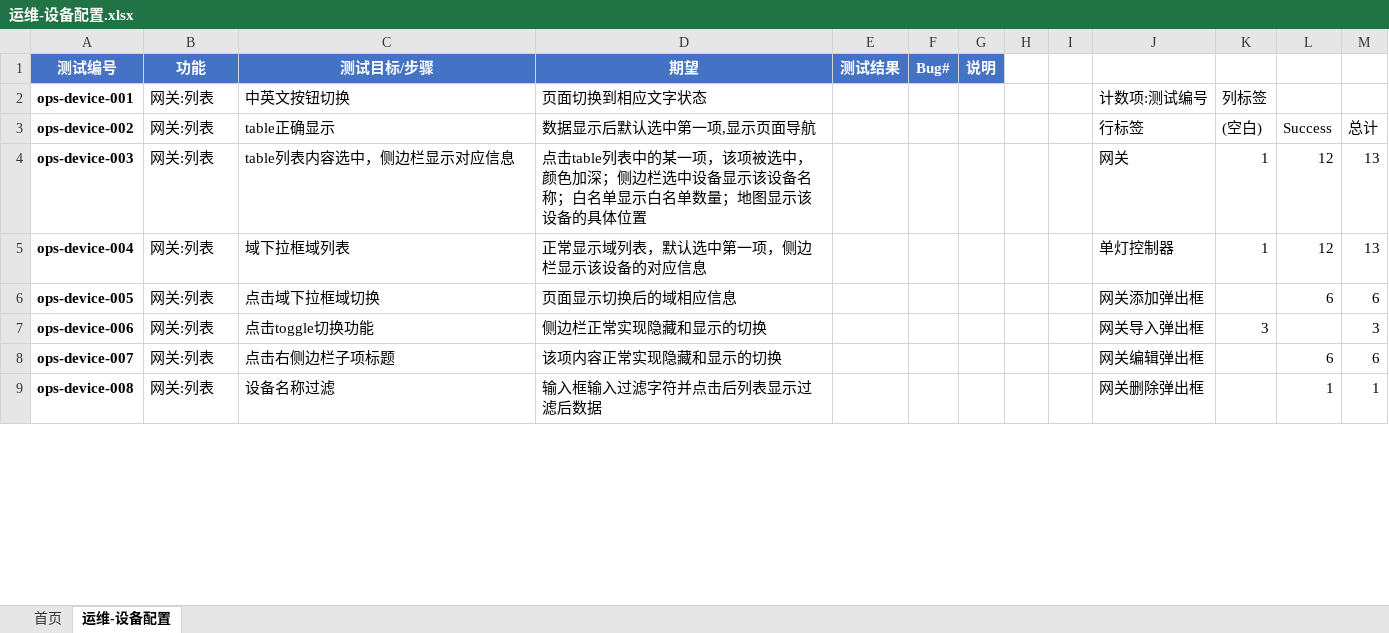
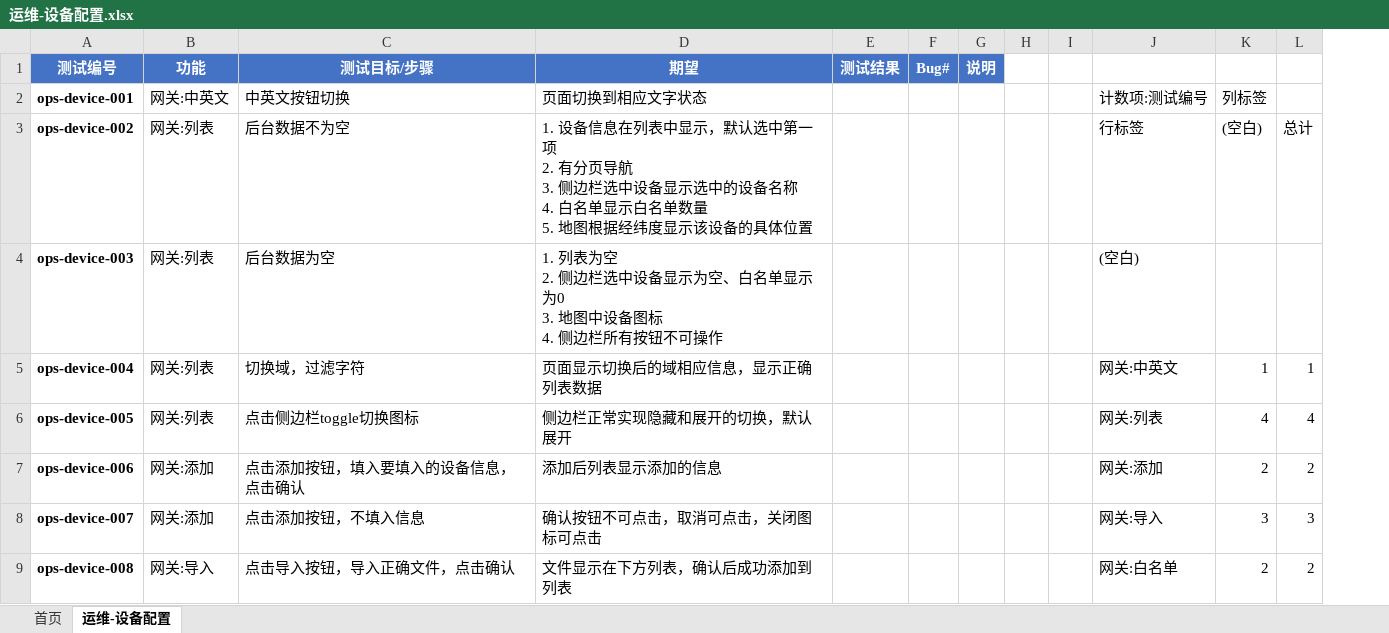
Before and after one commit to wujianjun789/practiselib, an Excel workbook: testcases/template/运维-设备配置.xlsx, sheet 运维-设备配置, drawn as a sheet; only a part is shown; values as stored, in another font and other column widths than the file's, no borders; charts and pictures and conditional formats not drawn; removed rows and columns are numbered as before the commit, all else as after; ↵ is a line break in a cell; the diff covers the shown part only; the diff names each change by its address in the sheet, - before the commit and + after, or states it on an @@ line.

```diff
--- a/testcases/template/运维-设备配置.xlsx (sheet 运维-设备配置)
+++ b/testcases/template/运维-设备配置.xlsx (sheet 运维-设备配置)
-column J, rows 2-9: 计数项:测试编号 | 行标签 | 网关 | 单灯控制器 | 网关添加弹出框 | 网关导入弹出框 | 网关编辑弹出框 | 网关删除弹出框
+column J, rows 2-9: 计数项:测试编号 | 行标签 | (空白) | 网关:中英文 | 网关:列表 | 网关:添加 | 网关:导入 | 网关:白名单
-column L, rows 3-9: Success | 12 | 12 | 6 |  | 6 | 1
-B2 (功能): 网关:列表
+B2 (功能): 网关:中英文
-C3 (测试目标/步骤): table正确显示
+C3 (测试目标/步骤): 后台数据不为空
-D3 (期望): 数据显示后默认选中第一项,显示页面导航
+D3 (期望): 1. 设备信息在列表中显示，默认选中第一项 ↵ 2. 有分页导航 ↵ 3. 侧边栏选中设备显示选中的设备名称 ↵ 4. 白名单显示白名单数量 ↵ 5. 地图根据经纬度显示该设备的具体位置
-C4 (测试目标/步骤): table列表内容选中，侧边栏显示对应信息
+C4 (测试目标/步骤): 后台数据为空
-D4 (期望): 点击table列表中的某一项，该项被选中，颜色加深；侧边栏选中设备显示该设备名称；白名单显示白名单数量；地图显示该设备的具体位置
+D4 (期望): 1. 列表为空 ↵ 2. 侧边栏选中设备显示为空、白名单显示为0 ↵ 3. 地图中设备图标 ↵ 4. 侧边栏所有按钮不可操作
-K4: 1
+K4: (empty)
-L4: 13
+L4: (empty)
-C5 (测试目标/步骤): 域下拉框域列表
+C5 (测试目标/步骤): 切换域，过滤字符
-D5 (期望): 正常显示域列表，默认选中第一项，侧边栏显示该设备的对应信息
+D5 (期望): 页面显示切换后的域相应信息，显示正确列表数据
-L5: 13
+L5: 1
-C6 (测试目标/步骤): 点击域下拉框域切换
+C6 (测试目标/步骤): 点击侧边栏toggle切换图标
-D6 (期望): 页面显示切换后的域相应信息
+D6 (期望): 侧边栏正常实现隐藏和展开的切换，默认展开
-K6: (empty)
+K6: 4
-L6: 6
+L6: 4
-B7:B8 (功能): 网关:列表
+B7:B8 (功能): 网关:添加
-C7 (测试目标/步骤): 点击toggle切换功能
+C7 (测试目标/步骤): 点击添加按钮，填入要填入的设备信息，点击确认
-D7 (期望): 侧边栏正常实现隐藏和显示的切换
+D7 (期望): 添加后列表显示添加的信息
-K7: 3
+K7: 2
-L7: 3
+L7: 2
-C8 (测试目标/步骤): 点击右侧边栏子项标题
+C8 (测试目标/步骤): 点击添加按钮，不填入信息
-D8 (期望): 该项内容正常实现隐藏和显示的切换
+D8 (期望): 确认按钮不可点击，取消可点击，关闭图标可点击
-K8: (empty)
+K8: 3
-L8: 6
+L8: 3
-B9 (功能): 网关:列表
+B9 (功能): 网关:导入
-C9 (测试目标/步骤): 设备名称过滤
+C9 (测试目标/步骤): 点击导入按钮，导入正确文件，点击确认
-D9 (期望): 输入框输入过滤字符并点击后列表显示过滤后数据
+D9 (期望): 文件显示在下方列表，确认后成功添加到列表
-K9: (empty)
+K9: 2
-L9: 1
+L9: 2
```
Also changed, not shown: 40 removed rows and 115 edited cells elsewhere in this sheet, sheet 首页, charts or pictures, testcases/template/资产管理.xlsx.
